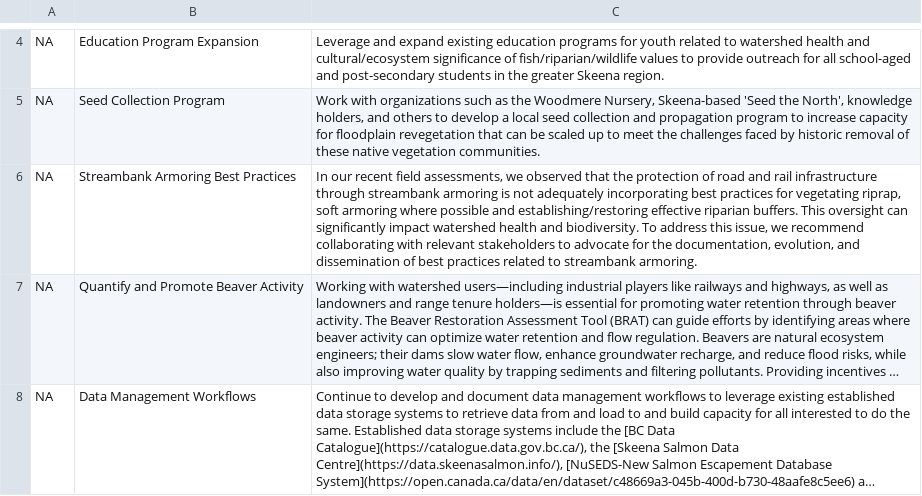
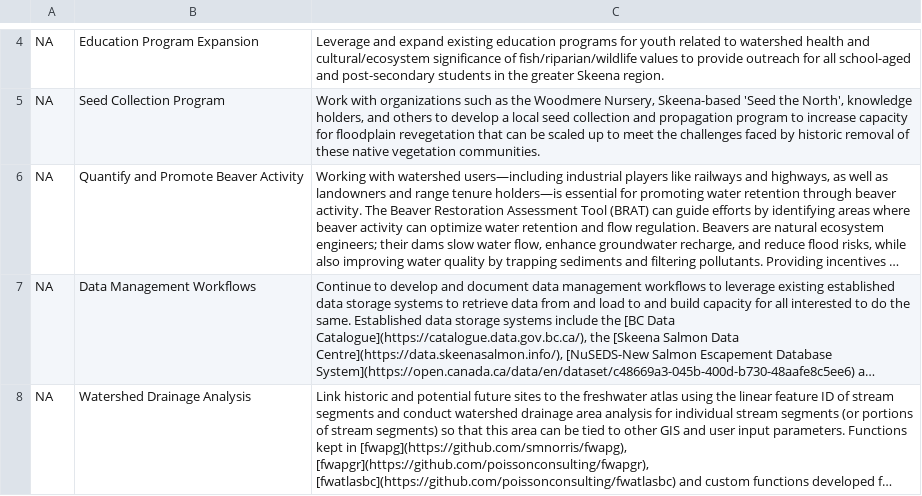
Before and after one commit to NewGraphEnvironment/restoration_wedzin_kwa_2024_recomendations, a CSV file: recommendations_raw.csv, drawn as a sheet; only a part is shown, gaps mark what is left out; the shorter side is filled out with more unchanged rows; long unchanged cells end in …; the diff names each change by its address in the sheet, - before the commit and + after, or states it on an @@ line.

Commit message:
removed Streambank Armoring Best Practices to simplify as per https://github.com/NewGraphEnvironment/restoration_wedzin_kwa_2024/issues/81

```diff
--- a/recommendations_raw.csv
+++ b/recommendations_raw.csv
-row 6: NA | Streambank Armoring Best Practices | In our recent field assessments, we observed that the protection of road and rail infrastructure through streambank armoring is not adequately incorporating best practices for vegetating riprap, soft armoring where possible and establishing/restoring effective riparian buffers. This oversight can significantly impact watershed health and biodiversity. To address this issue, we recommend collaborating with relevant stakeholders to advocate for the documentation, evolution, and dissemination of best practices related to streambank armoring.
```
Also changed, not shown: recommendations.csv.
